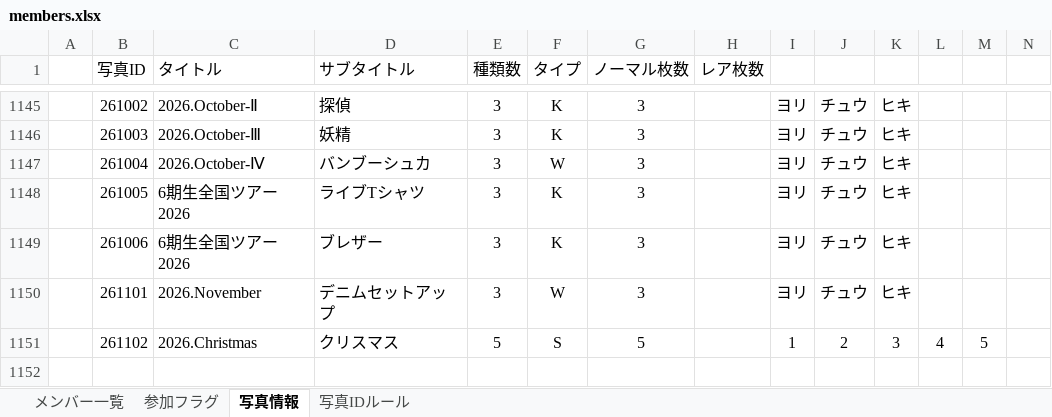
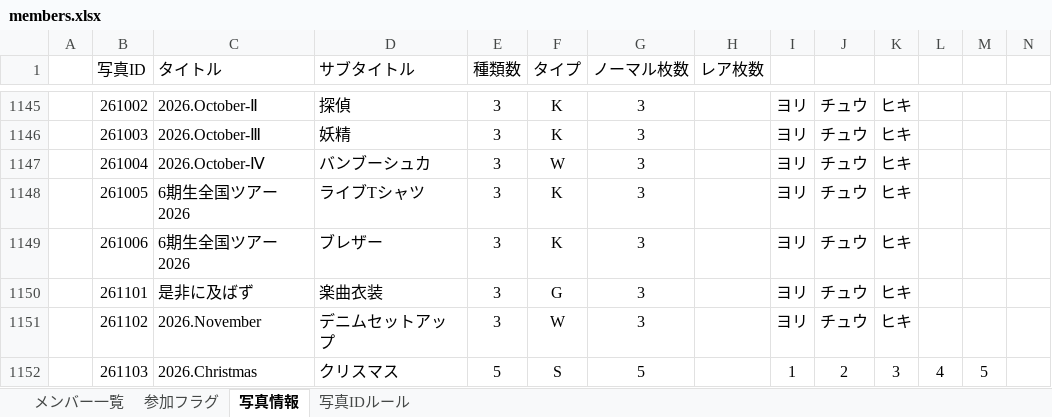
Before and after one commit to tomojzx100tourerv-cmd/nogi-collection-data, an Excel workbook: members.xlsx, sheet 写真情報, drawn as a sheet; only a part is shown, gaps mark what is left out; values as stored, in another font and other column widths than the file's, no borders; addresses are those after the commit; rows hold the shown columns only; the diff names each change by its address in the sheet, - before the commit and + after, or states it on an @@ line.

Commit message:
Add files via upload
261106　生写真追加　是非に及ばず　デニムセットアップ　クリスマス

```diff
--- a/members.xlsx (sheet 写真情報)
+++ b/members.xlsx (sheet 写真情報)
-C1150 (タイトル): 2026.November
+C1150 (タイトル): 是非に及ばず
-D1150 (サブタイトル): デニムセットアップ
+D1150 (サブタイトル): 楽曲衣装
-F1150 (タイプ): W
+F1150 (タイプ): G
+row 1151:  | 261102 | 2026.November | デニムセットアップ | 3 | W | 3 |  | ヨリ | チュウ | ヒキ
-B1152 (写真ID): 261102
+B1152 (写真ID): 261103
```
Also changed, not shown: sheet 参加フラグ.
